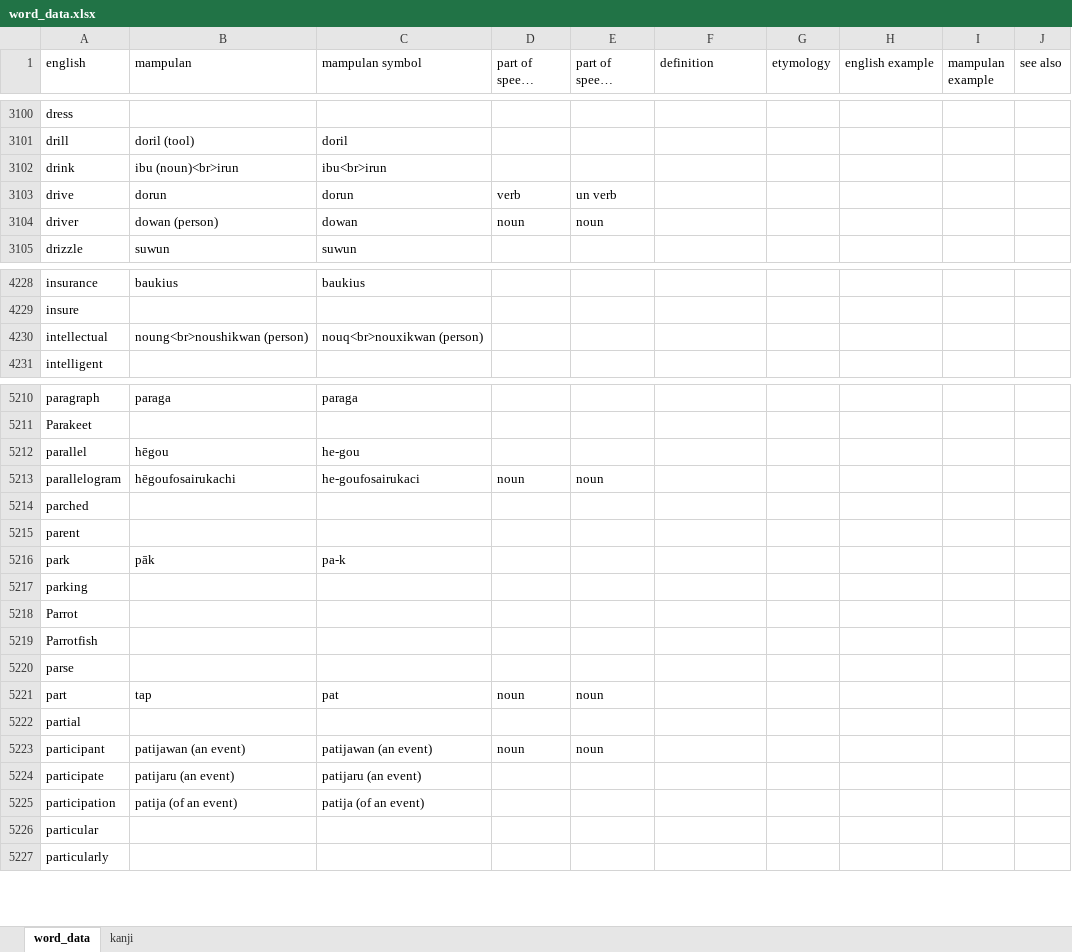
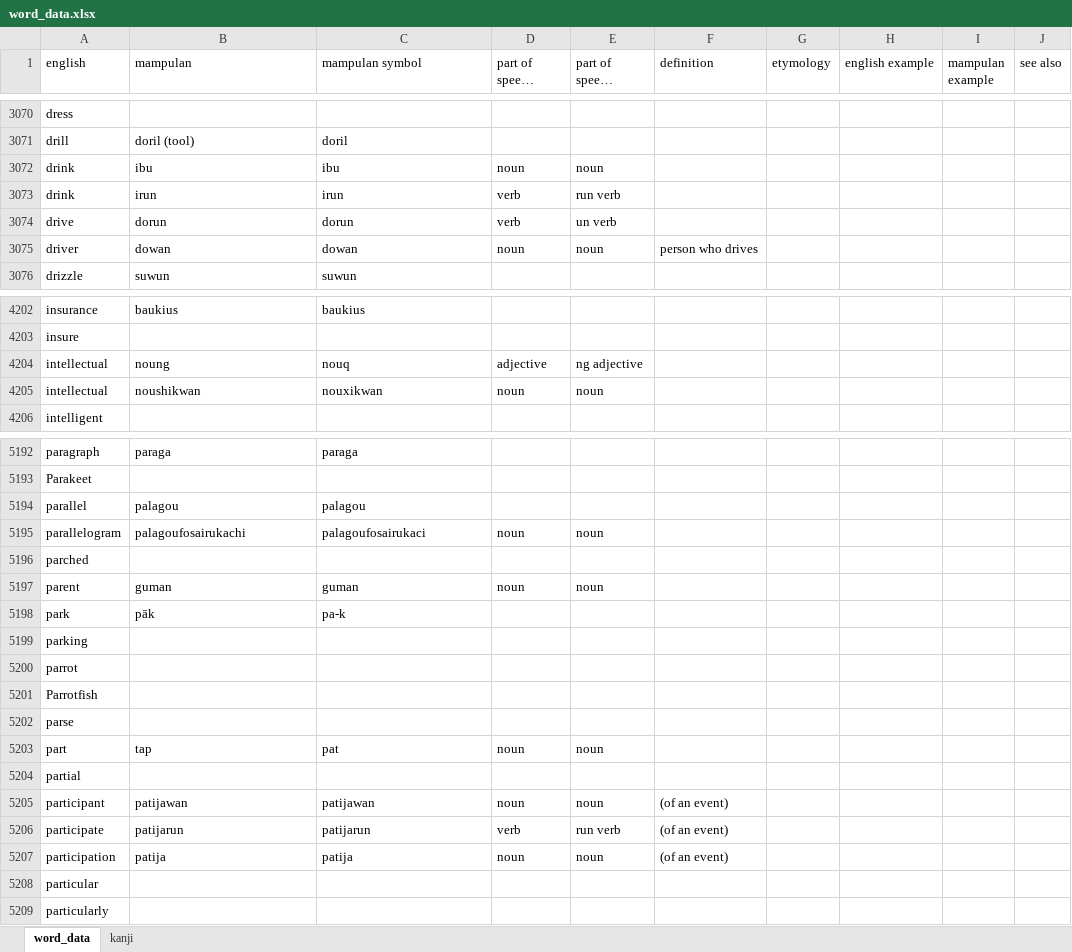
Before and after one commit to AlexAndPedro/alexandpedro.github.io, an Excel workbook: data/word_data.xlsx, sheet word_data, drawn as a sheet; only a part is shown, gaps mark what is left out; long unchanged cells end in …; values as stored, in another font and other column widths than the file's, no borders; conditional formats not drawn; addresses are those after the commit; the diff covers the shown part only; the diff names each change by its address in the sheet, - before the commit and + after, or states it on an @@ line.

```diff
--- a/data/word_data.xlsx (sheet word_data)
+++ b/data/word_data.xlsx (sheet word_data)
+row 3072: drink | ibu | ibu | noun | noun
-B3073 (mampulan): ibu (noun)<br>irun
+B3073 (mampulan): irun
-C3073 (mampulan symbol): ibu<br>irun
+C3073 (mampulan symbol): irun
-D3073 (part of speech English): (empty)
+D3073 (part of speech English): verb
-E3073 (part of speech Mampula): (empty)
+E3073 (part of speech Mampula): run verb
-B3075 (mampulan): dowan (person)
+B3075 (mampulan): dowan
-F3075 (definition): (empty)
+F3075 (definition): person who drives
+row 4204: intellectual | noung | nouq | adjective | ng adjective
-B4205 (mampulan): noung<br>noushikwan (person)
+B4205 (mampulan): noushikwan
-C4205 (mampulan symbol): nouq<br>nouxikwan (person)
+C4205 (mampulan symbol): nouxikwan
-D4205 (part of speech English): (empty)
+D4205 (part of speech English): noun
-E4205 (part of speech Mampula): (empty)
+E4205 (part of speech Mampula): noun
-B5194 (mampulan): hēgou
+B5194 (mampulan): palagou
-C5194 (mampulan symbol): he-gou
+C5194 (mampulan symbol): palagou
-B5195 (mampulan): hēgoufosairukachi
+B5195 (mampulan): palagoufosairukachi
-C5195 (mampulan symbol): he-goufosairukaci
+C5195 (mampulan symbol): palagoufosairukaci
-B5197 (mampulan): (empty)
+B5197 (mampulan): guman
-C5197 (mampulan symbol): (empty)
+C5197 (mampulan symbol): guman
-D5197 (part of speech English): (empty)
+D5197 (part of speech English): noun
-E5197 (part of speech Mampula): (empty)
+E5197 (part of speech Mampula): noun
-A5200 (english): Parrot
+A5200 (english): parrot
-B5205 (mampulan): patijawan (an event)
+B5205 (mampulan): patijawan
-C5205 (mampulan symbol): patijawan (an event)
+C5205 (mampulan symbol): patijawan
-F5205:F5207 (definition): (empty)
+F5205:F5207 (definition): (of an event)
-B5206 (mampulan): patijaru (an event)
+B5206 (mampulan): patijarun
-C5206 (mampulan symbol): patijaru (an event)
+C5206 (mampulan symbol): patijarun
-D5206 (part of speech English): (empty)
+D5206 (part of speech English): verb
-E5206 (part of speech Mampula): (empty)
+E5206 (part of speech Mampula): run verb
-B5207 (mampulan): patija (of an event)
+B5207 (mampulan): patija
-C5207 (mampulan symbol): patija (of an event)
+C5207 (mampulan symbol): patija
-D5207 (part of speech English): (empty)
+D5207 (part of speech English): noun
-E5207 (part of speech Mampula): (empty)
+E5207 (part of speech Mampula): noun
```
Also changed, not shown: 31 added rows, 45 removed rows, 3 moved rows and 284 edited cells elsewhere in this sheet, sheet kanji, formulas that keep their value, 2 other files.
